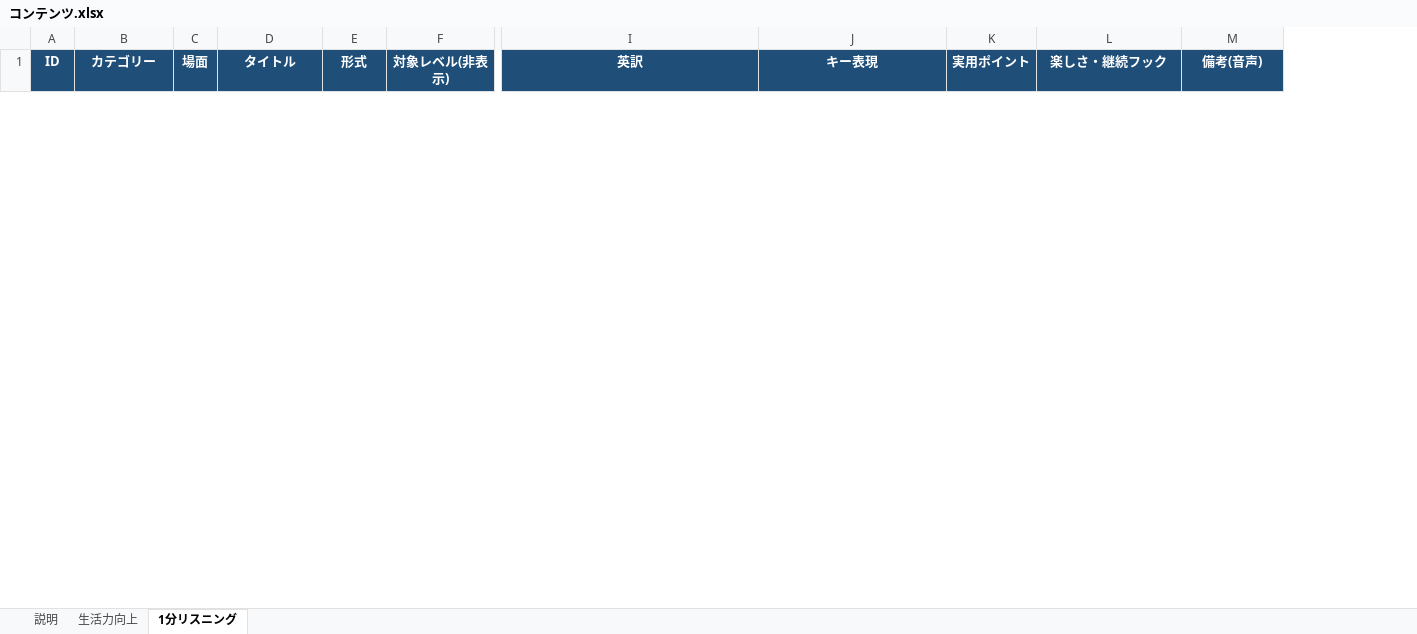
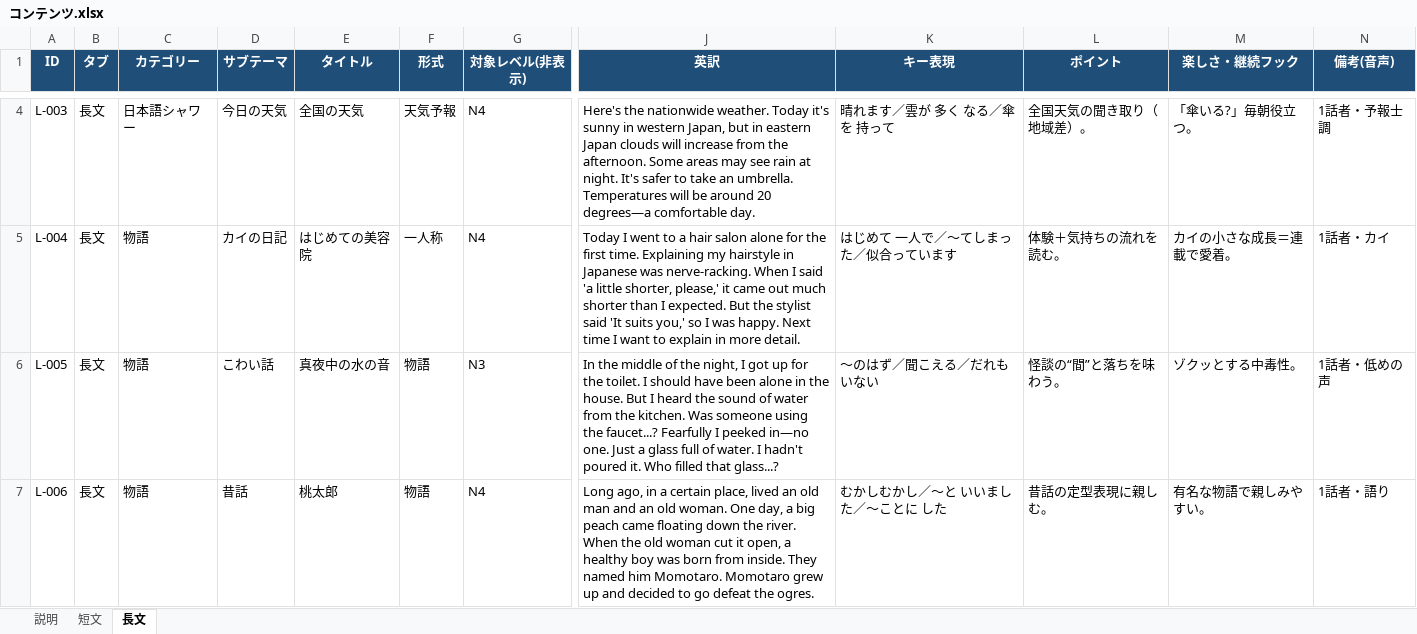
Before and after one commit to JinKato2020/safa-japanese-app, an Excel workbook: コンテンツ.xlsx, sheet 長文, drawn as a sheet; only a part is shown, gaps mark what is left out; values as stored, in another font and other column widths than the file's, no borders; removed rows and columns are numbered as before the commit, all else as after; rows hold the shown columns only; the diff covers the shown part only; the diff names each change by its address in the sheet, - before the commit and + after, or states it on an @@ line.

```diff
--- a/コンテンツ.xlsx (sheet 長文)
+++ b/コンテンツ.xlsx (sheet 長文)
-sheet tab: 生活力向上
+sheet tab: 短文
-sheet tab: 1分リスニング
+sheet tab: 長文
+column B (タブ), empty
-column C (場面), empty
+column D (サブテーマ), empty
-column K (実用ポイント), empty
+column L (ポイント), empty
+row 4: L-003 | 長文 | 日本語シャワー | 今日の天気 | 全国の天気 | 天気予報 | N4 | Here's the nationwide weather. Today it's sunny in western Japan, but in eastern Japan clouds will increase from the afternoon. Some areas may see rain at night. It's safer to take an umbrella. Temperatures will be around 20 degrees—a comfortable day. | 晴れます／雲が 多く なる／傘を 持って | 全国天気の聞き取り（地域差）。 | 「傘いる?」毎朝役立つ。 | 1話者・予報士調
+row 5: L-004 | 長文 | 物語 | カイの日記 | はじめての美容院 | 一人称 | N4 | Today I went to a hair salon alone for the first time. Explaining my hairstyle in Japanese was nerve-racking. When I said 'a little shorter, please,' it came out much shorter than I expected. But the stylist said 'It suits you,' so I was happy. Next time I want to explain in more detail. | はじめて 一人で／〜てしまった／似合っています | 体験＋気持ちの流れを読む。 | カイの小さな成長＝連載で愛着。 | 1話者・カイ
+row 6: L-005 | 長文 | 物語 | こわい話 | 真夜中の水の音 | 物語 | N3 | In the middle of the night, I got up for the toilet. I should have been alone in the house. But I heard the sound of water from the kitchen. Was someone using the faucet...? Fearfully I peeked in—no one. Just a glass full of water. I hadn't poured it. Who filled that glass...? | 〜のはず／聞こえる／だれも いない | 怪談の“間”と落ちを味わう。 | ゾクッとする中毒性。 | 1話者・低めの声
+row 7: L-006 | 長文 | 物語 | 昔話 | 桃太郎 | 物語 | N4 | Long ago, in a certain place, lived an old man and an old woman. One day, a big peach came floating down the river. When the old woman cut it open, a healthy boy was born from inside. They named him Momotaro. Momotaro grew up and decided to go defeat the ogres. | むかしむかし／〜と いいました／〜ことに した | 昔話の定型表現に親しむ。 | 有名な物語で親しみやすい。 | 1話者・語り
```
Also changed, not shown: 5 added rows and 5 removed rows elsewhere in this sheet, sheet 短文, sheet 説明, 7 other files.
